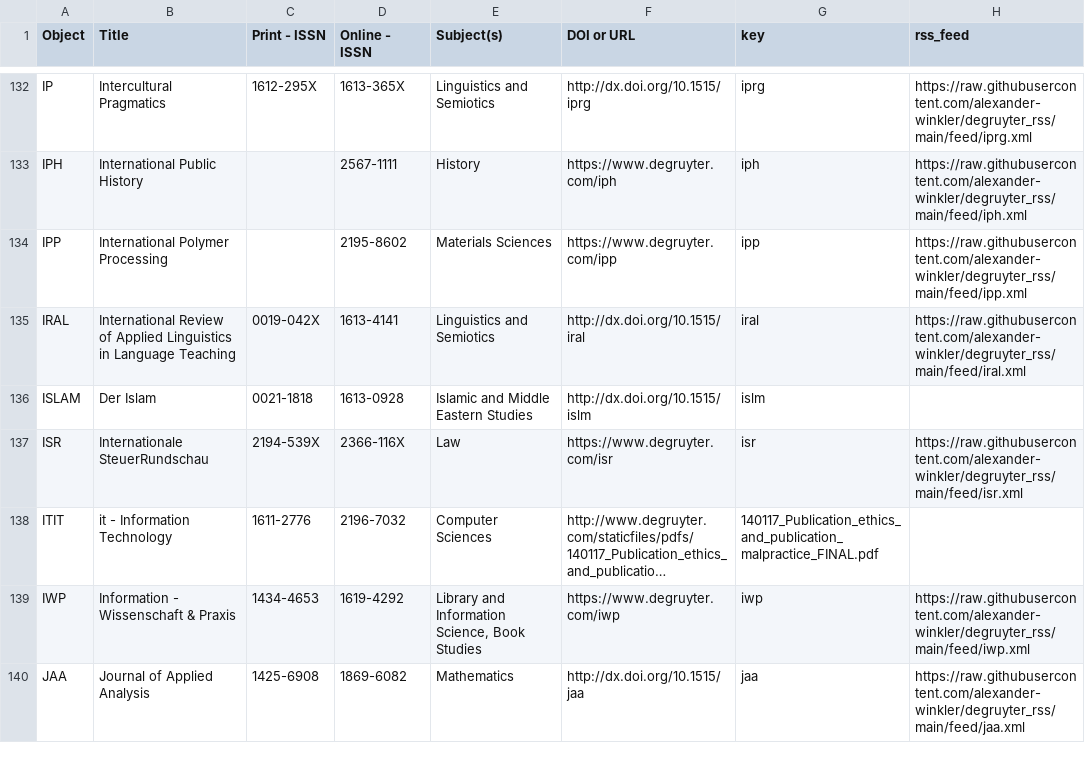
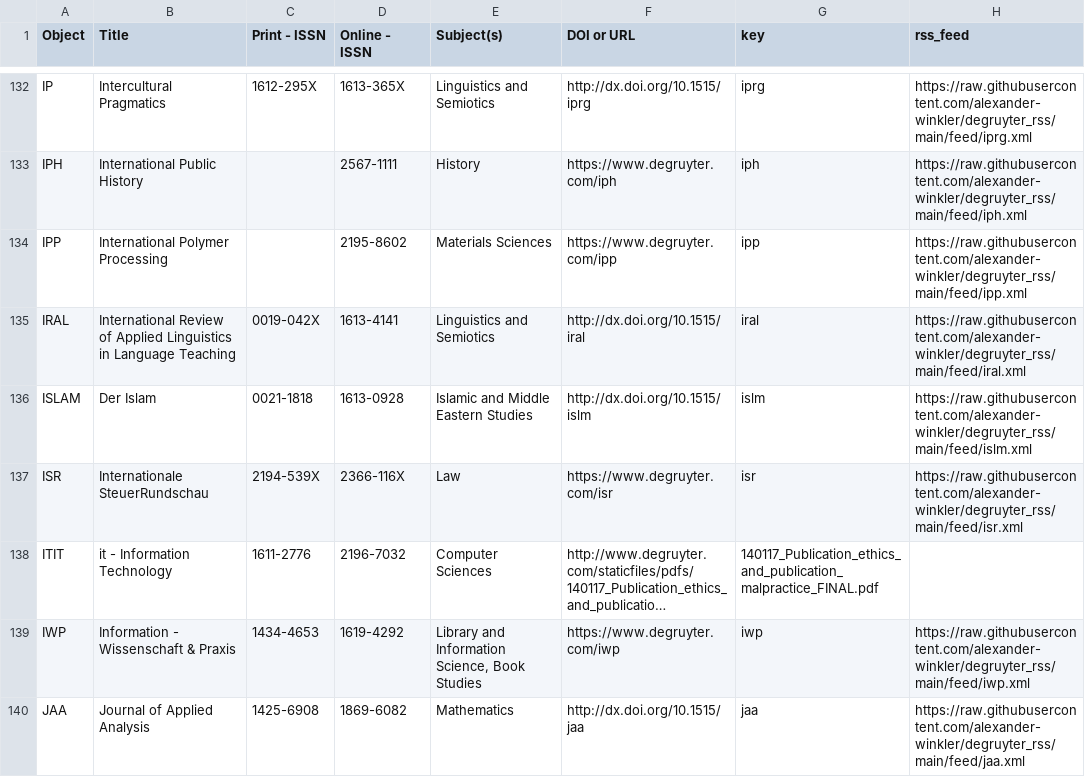
Before and after one commit to alexander-winkler/degruyter_rss, a CSV file: feed_list.csv, drawn as a sheet; only a part is shown, gaps mark what is left out; long unchanged cells end in ….

Commit message:
Fri 26 Jan 20:07:09 CET 2024

```diff
--- a/feed_list.csv
+++ b/feed_list.csv
@@ -135,3 +135,3 @@ IPP,International Polymer Processing,,2195-8602,Materials Sciences,https://www.d
 IRAL,International Review of Applied Linguistics in Language Teaching,0019-042X,1613-4141,Linguistics and Semiotics,http://dx.doi.org/10.1515/iral ,iral,https://raw.githubusercontent.com/alexander-winkler/degruyter_rss/main/feed/iral.xml
-ISLAM,Der Islam,0021-1818,1613-0928,Islamic and Middle Eastern Studies,http://dx.doi.org/10.1515/islm ,islm,
+ISLAM,Der Islam,0021-1818,1613-0928,Islamic and Middle Eastern Studies,http://dx.doi.org/10.1515/islm ,islm,https://raw.githubusercontent.com/alexander-winkler/degruyter_rss/main/feed/islm.xml
 ISR,Internationale SteuerRundschau,2194-539X,2366-116X,Law ,https://www.degruyter.com/isr,isr,https://raw.githubusercontent.com/alexander-winkler/degruyter_rss/main/feed/isr.xml
```
